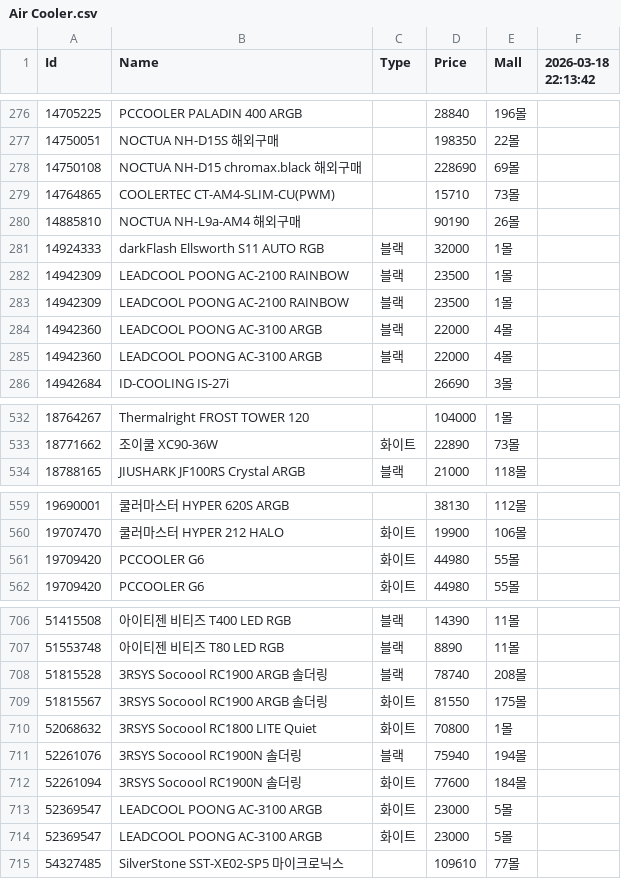
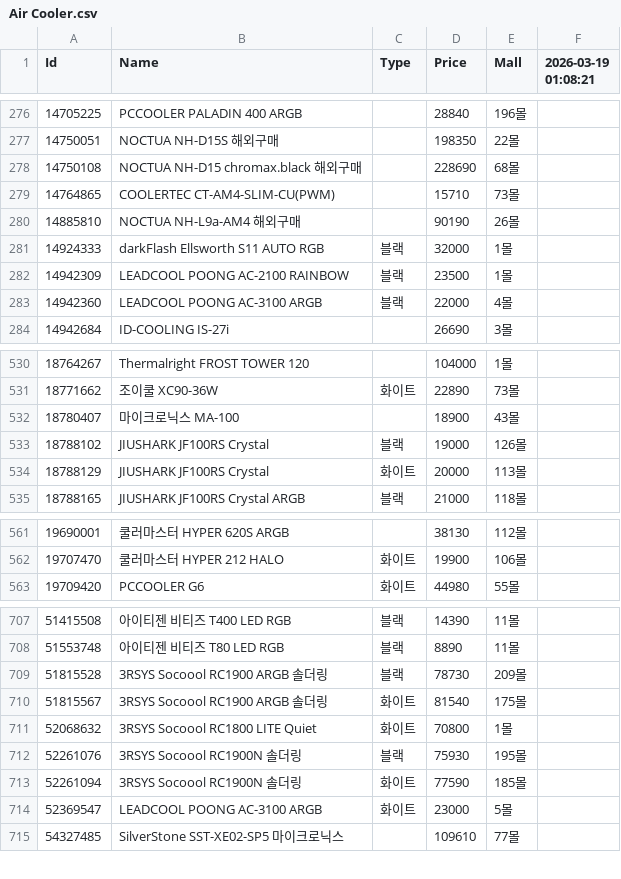
Before and after one commit to SSSSSSSSSSSSSSSSSSSSSSSSSSSSSSSSSSSSSun/Danawa-Crawler, a CSV file: crawl_data/Air Cooler.csv, drawn as a sheet; only a part is shown, gaps mark what is left out; the diff covers the shown part only.

```diff
--- a/crawl_data/Air Cooler.csv
+++ b/crawl_data/Air Cooler.csv
@@ -1 +1 @@
-Id,Name,Type,Price,Mall,2026-03-18 22:13:42
+Id,Name,Type,Price,Mall,2026-03-19 01:08:21
@@ -277,3 +277,3 @@ Id,Name,Type,Price,Mall,2026-03-18 22:13:42
 14750051,NOCTUA NH-D15S 해외구매,,198350,22몰,
-14750108,NOCTUA NH-D15 chromax.black 해외구매,,228690,69몰,
+14750108,NOCTUA NH-D15 chromax.black 해외구매,,228690,68몰,
 14764865,COOLERTEC CT-AM4-SLIM-CU(PWM),,15710,73몰,
@@ -282,4 +282,2 @@ Id,Name,Type,Price,Mall,2026-03-18 22:13:42
 14942309,LEADCOOL POONG AC-2100 RAINBOW,블랙,23500,1몰,
-14942309,LEADCOOL POONG AC-2100 RAINBOW,블랙,23500,1몰,
-14942360,LEADCOOL POONG AC-3100 ARGB,블랙,22000,4몰,
 14942360,LEADCOOL POONG AC-3100 ARGB,블랙,22000,4몰,
@@ -533,2 +531,5 @@ Id,Name,Type,Price,Mall,2026-03-18 22:13:42
 18771662,조이쿨 XC90-36W,화이트,22890,73몰,
+18780407,마이크로닉스 MA-100,,18900,43몰,
+18788102,JIUSHARK JF100RS Crystal,블랙,19000,126몰,
+18788129,JIUSHARK JF100RS Crystal,화이트,20000,113몰,
 18788165,JIUSHARK JF100RS Crystal ARGB,블랙,21000,118몰,
@@ -560,3 +562,2 @@ Id,Name,Type,Price,Mall,2026-03-18 22:13:42
 19707470,쿨러마스터 HYPER 212 HALO,화이트,19900,106몰,
-19709420,PCCOOLER G6,화이트,44980,55몰,
 19709420,PCCOOLER G6,화이트,44980,55몰,
@@ -707,8 +708,7 @@ Id,Name,Type,Price,Mall,2026-03-18 22:13:42
 51553748,아이티젠 비티즈 T80 LED RGB,블랙,8890,11몰,
-51815528,3RSYS Socoool RC1900 ARGB 솔더링,블랙,78740,208몰,
-51815567,3RSYS Socoool RC1900 ARGB 솔더링,화이트,81550,175몰,
+51815528,3RSYS Socoool RC1900 ARGB 솔더링,블랙,78730,209몰,
+51815567,3RSYS Socoool RC1900 ARGB 솔더링,화이트,81540,175몰,
 52068632,3RSYS Socoool RC1800 LITE Quiet,화이트,70800,1몰,
-52261076,3RSYS Socoool RC1900N 솔더링,블랙,75940,194몰,
-52261094,3RSYS Socoool RC1900N 솔더링,화이트,77600,184몰,
-52369547,LEADCOOL POONG AC-3100 ARGB,화이트,23000,5몰,
+52261076,3RSYS Socoool RC1900N 솔더링,블랙,75930,195몰,
+52261094,3RSYS Socoool RC1900N 솔더링,화이트,77590,185몰,
 52369547,LEADCOOL POONG AC-3100 ARGB,화이트,23000,5몰,
```
Also changed, not shown: 2 added rows, 1 removed row and 84 edited cells elsewhere in this file, crawl_data/CPU.csv, crawl_data/HDD.csv, 7 other files.
